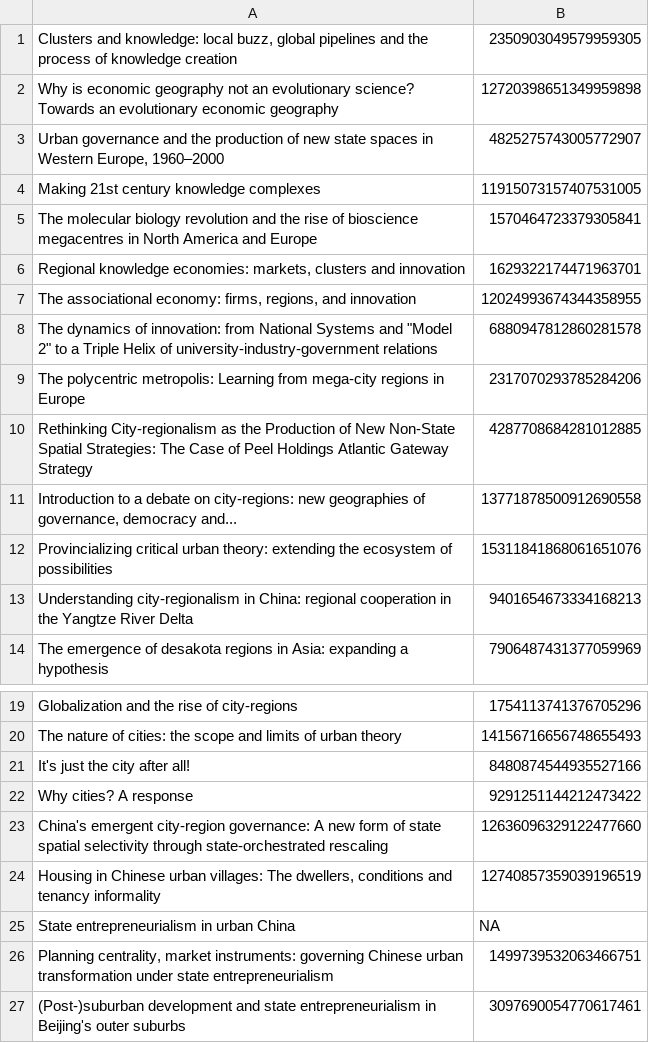
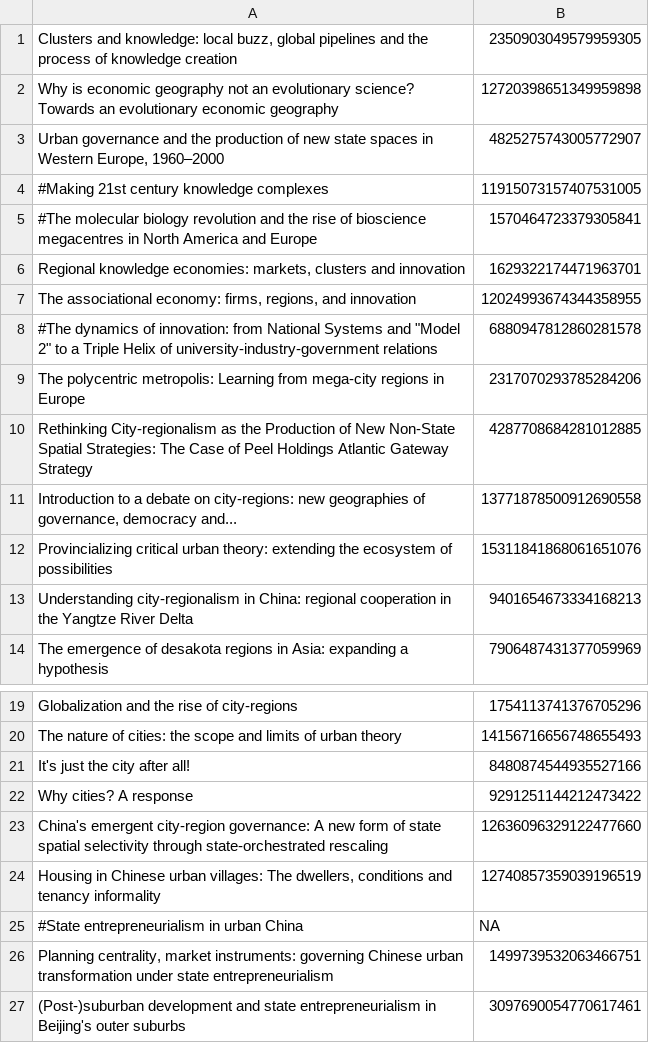
Before and after one commit to JusteRaimbault/Perspectivism, a CSV file: Models/QuantEpistemo/data/imported/7-china.csv (was Models/QuantEpistemo/data/cited/7.csv), drawn as a sheet; only a part is shown, gaps mark what is left out.

```diff
--- a/Models/QuantEpistemo/data/cited/7.csv
+++ b/Models/QuantEpistemo/data/imported/7-china.csv
@@ -3,7 +3,7 @@ Why is economic geography not an evolutionary science? Towards an evolutionary e
 Urban governance and the production of new state spaces in Western Europe, 1960–2000;4825275743005772907
-Making 21st century knowledge complexes;11915073157407531005
-The molecular biology revolution and the rise of bioscience megacentres in North America and Europe;1570464723379305841
+#Making 21st century knowledge complexes;11915073157407531005
+#The molecular biology revolution and the rise of bioscience megacentres in North America and Europe;1570464723379305841
 Regional knowledge economies: markets, clusters and innovation;1629322174471963701
 The associational economy: firms, regions, and innovation;12024993674344358955
-The dynamics of innovation: from National Systems and "Model 2" to a Triple Helix of university-industry-government relations;6880947812860281578
+#The dynamics of innovation: from National Systems and "Model 2" to a Triple Helix of university-industry-government relations;6880947812860281578
 The polycentric metropolis: Learning from mega-city regions in Europe;2317070293785284206
@@ -24,3 +24,3 @@ China's emergent city-region governance: A new form of state spatial selectivity
 Housing in Chinese urban villages: The dwellers, conditions and tenancy informality;12740857359039196519
-State entrepreneurialism in urban China;NA
+#State entrepreneurialism in urban China;NA
 Planning centrality, market instruments: governing Chinese urban transformation under state entrepreneurialism;1499739532063466751
```
Also changed, not shown: Models/QuantEpistemo/data/imported/6-simpopnet.csv, Models/QuantEpistemo/data/imported/8-ecogeo.csv.
